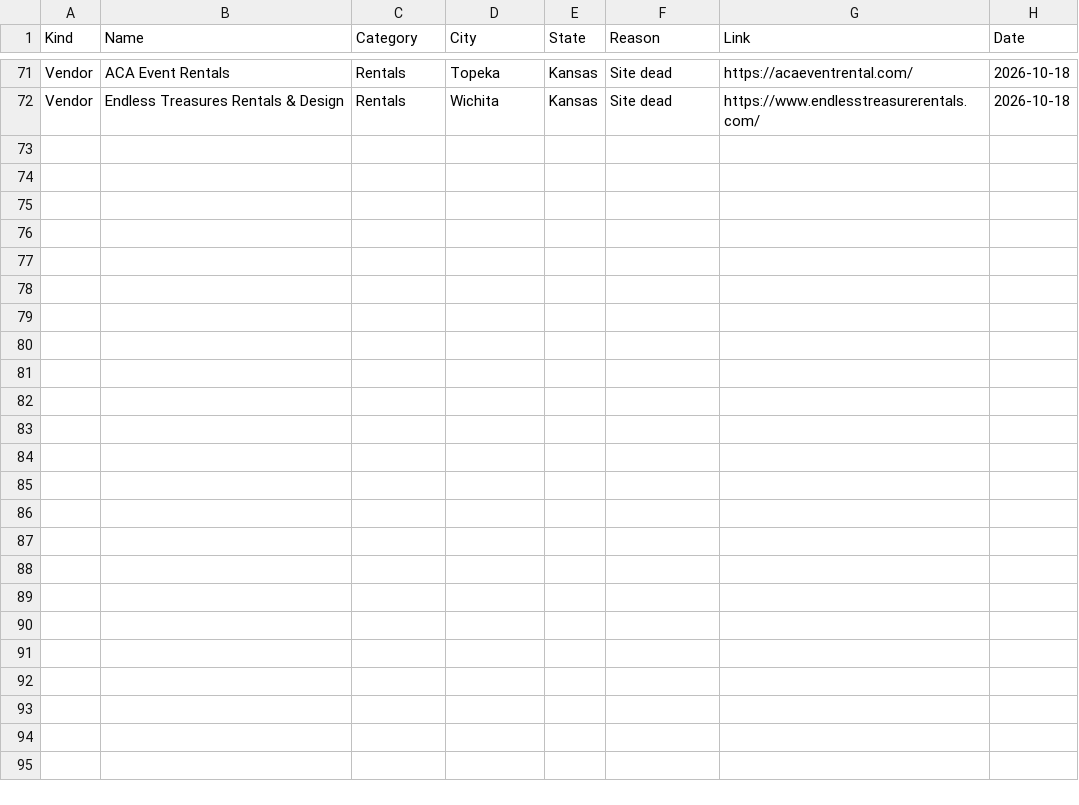
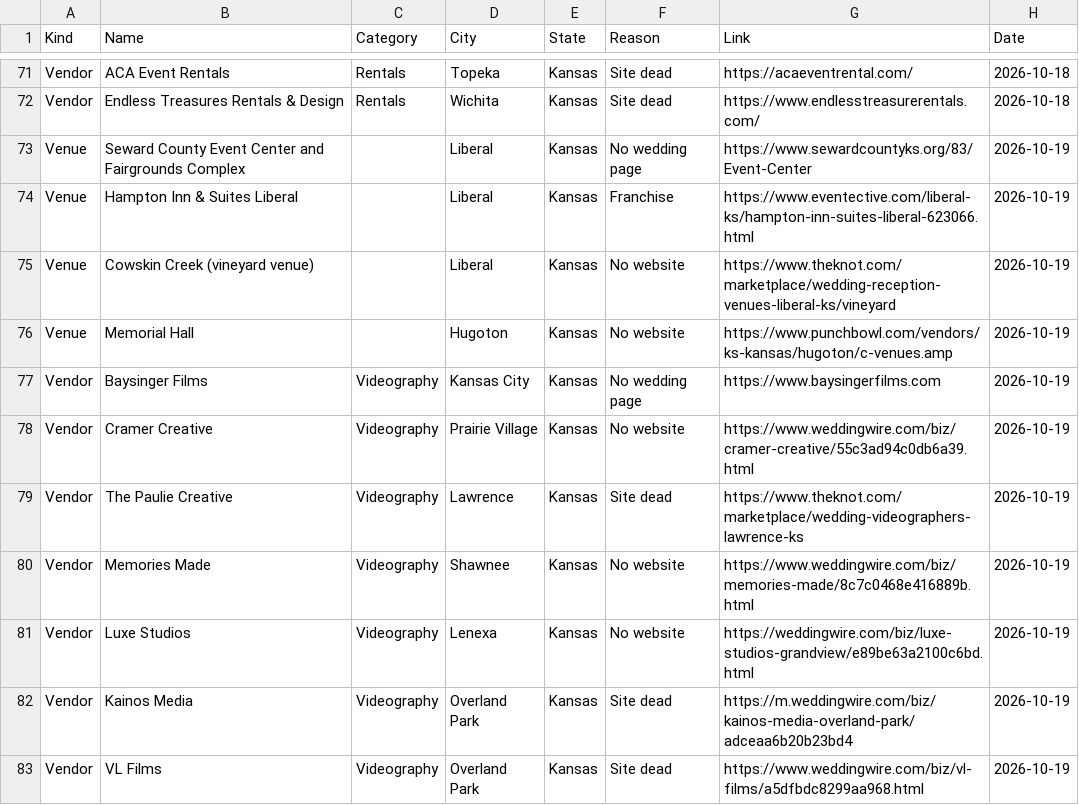
Before and after one commit to dukemackle/Wedding-Build, a TSV file: src/lib/batches/skipped/kansas.tsv, drawn as a sheet; only a part is shown, gaps mark what is left out; the diff names each change by its address in the sheet, - before the commit and + after, or states it on an @@ line.

```diff
--- a/src/lib/batches/skipped/kansas.tsv
+++ b/src/lib/batches/skipped/kansas.tsv
+row 73: Venue | Seward County Event Center and Fairgrounds Complex |  | Liberal | Kansas | No wedding page | https://www.sewardcountyks.org/83/Event-Center | 2026-10-19
+row 74: Venue | Hampton Inn & Suites Liberal |  | Liberal | Kansas | Franchise | https://www.eventective.com/liberal-ks/hampton-inn-suites-liberal-623066.html | 2026-10-19
+row 75: Venue | Cowskin Creek (vineyard venue) |  | Liberal | Kansas | No website | https://www.theknot.com/marketplace/wedding-reception-venues-liberal-ks/vineyard | 2026-10-19
+row 76: Venue | Memorial Hall |  | Hugoton | Kansas | No website | https://www.punchbowl.com/vendors/ks-kansas/hugoton/c-venues.amp | 2026-10-19
+row 77: Vendor | Baysinger Films | Videography | Kansas City | Kansas | No wedding page | https://www.baysingerfilms.com | 2026-10-19
+row 78: Vendor | Cramer Creative | Videography | Prairie Village | Kansas | No website | https://www.weddingwire.com/biz/cramer-creative/55c3ad94c0db6a39.html | 2026-10-19
+row 79: Vendor | The Paulie Creative | Videography | Lawrence | Kansas | Site dead | https://www.theknot.com/marketplace/wedding-videographers-lawrence-ks | 2026-10-19
+row 80: Vendor | Memories Made | Videography | Shawnee | Kansas | No website | https://www.weddingwire.com/biz/memories-made/8c7c0468e416889b.html | 2026-10-19
+row 81: Vendor | Luxe Studios | Videography | Lenexa | Kansas | No website | https://weddingwire.com/biz/luxe-studios-grandview/e89be63a2100c6bd.html | 2026-10-19
+row 82: Vendor | Kainos Media | Videography | Overland Park | Kansas | Site dead | https://m.weddingwire.com/biz/kainos-media-overland-park/adceaa6b20b23bd4 | 2026-10-19
+row 83: Vendor | VL Films | Videography | Overland Park | Kansas | Site dead | https://www.weddingwire.com/biz/vl-films/a5dfbdc8299aa968.html | 2026-10-19
```
